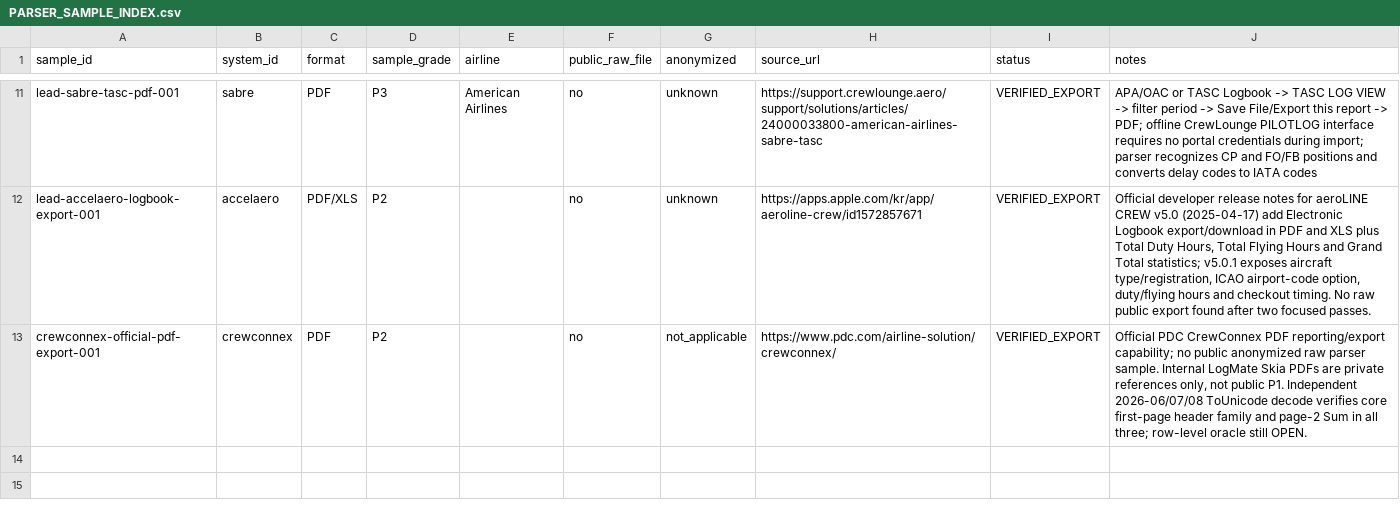
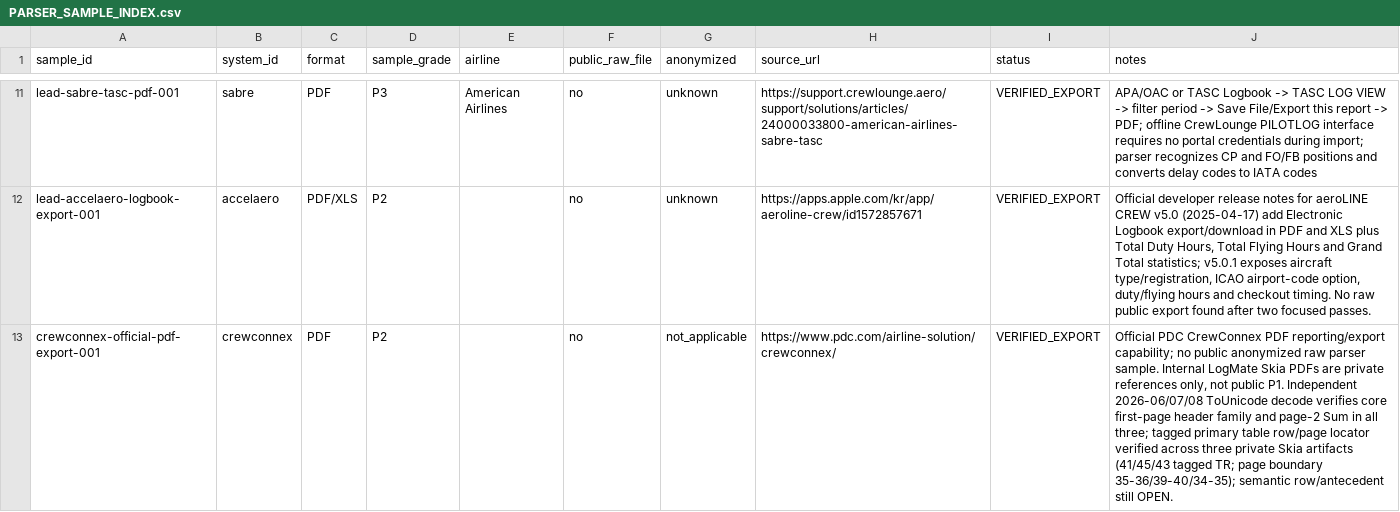
Before and after one commit to yhappcom/design-studio, a CSV file: case-studies/logmate/market-research/roster-systems/PARSER_SAMPLE_INDEX.csv, drawn as a sheet; only a part is shown, gaps mark what is left out.

Commit message:
research(crewconnex): sync tagged PDF row locator evidence

```diff
--- a/case-studies/logmate/market-research/roster-systems/PARSER_SAMPLE_INDEX.csv
+++ b/case-studies/logmate/market-research/roster-systems/PARSER_SAMPLE_INDEX.csv
@@ -12,2 +12,2 @@ lead-sabre-tasc-pdf-001,sabre,PDF,P3,American Airlines,no,unknown,https://suppor
 lead-accelaero-logbook-export-001,accelaero,PDF/XLS,P2,,no,unknown,https://apps.apple.com/kr/app/aeroline-crew/id1572857671,VERIFIED_EXPORT,"Official developer release notes for aeroLINE CREW v5.0 (2025-04-17) add Electronic Logbook export/download in PDF and XLS plus Total Duty Hours, Total Flying Hours and Grand Total statistics; v5.0.1 exposes aircraft type/registration, ICAO airport-code option, duty/flying hours and checkout timing. No raw public export found after two focused passes."
-crewconnex-official-pdf-export-001,crewconnex,PDF,P2,,no,not_applicable,https://www.pdc.com/airline-solution/crewconnex/,VERIFIED_EXPORT,"Official PDC CrewConnex PDF reporting/export capability; no public anonymized raw parser sample. Internal LogMate Skia PDFs are private references only, not public P1. Independent 2026-06/07/08 ToUnicode decode verifies core first-page header family and page-2 Sum in all three; row-level oracle still OPEN."
+crewconnex-official-pdf-export-001,crewconnex,PDF,P2,,no,not_applicable,https://www.pdc.com/airline-solution/crewconnex/,VERIFIED_EXPORT,"Official PDC CrewConnex PDF reporting/export capability; no public anonymized raw parser sample. Internal LogMate Skia PDFs are private references only, not public P1. Independent 2026-06/07/08 ToUnicode decode verifies core first-page header family and page-2 Sum in all three; tagged primary table row/page locator verified across three private Skia artifacts (41/45/43 tagged TR; page boundary 35-36/39-40/34-35); semantic row/antecedent still OPEN."
```
